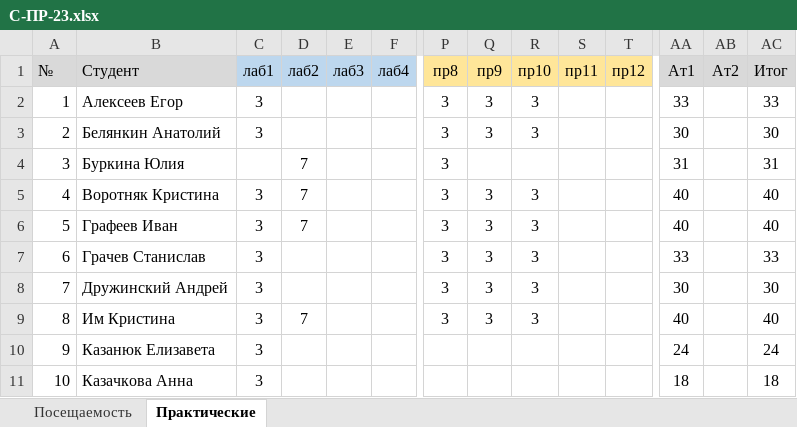
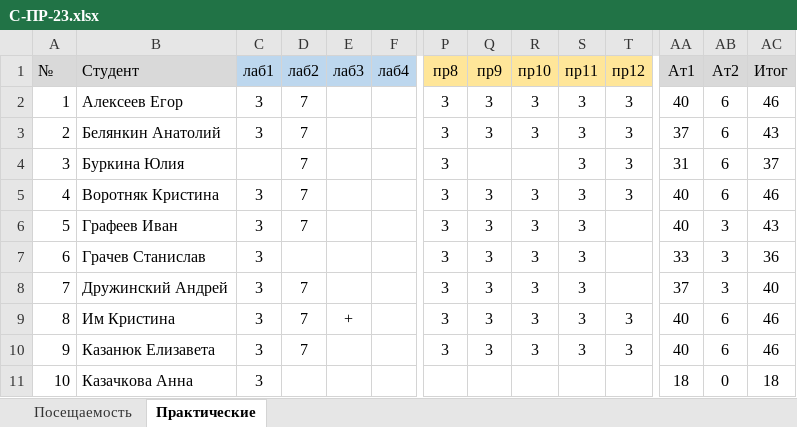
Before and after one commit to TheBandik/computer-science, an Excel workbook: sem1/С-ПР-23.xlsx, sheet Практические, drawn as a sheet; only a part is shown, gaps mark what is left out; values as stored, in another font and other column widths than the file's, no borders; the diff covers the shown part only; the diff names each change by its address in the sheet, - before the commit and + after, or states it on an @@ line.

```diff
--- a/sem1/С-ПР-23.xlsx (sheet Практические)
+++ b/sem1/С-ПР-23.xlsx (sheet Практические)
-D2:D3 (лаб2): (empty)
+D2:D3 (лаб2): 7
-S2:S10 (пр11): (empty)
+S2:S10 (пр11): 3
-T2:T5 (пр12): (empty)
+T2:T5 (пр12): 3
-AA2 (Ат1): 33
+AA2 (Ат1): 40
-AB2:AB5 (Ат2): (empty)
+AB2:AB5 (Ат2): 6
-AC2 (Итог): 33
+AC2 (Итог): 46
-AA3 (Ат1): 30
+AA3 (Ат1): 37
-AC3 (Итог): 30
+AC3 (Итог): 43
-AC4 (Итог): 31
+AC4 (Итог): 37
-AC5 (Итог): 40
+AC5 (Итог): 46
-AB6:AB8 (Ат2): (empty)
+AB6:AB8 (Ат2): 3
-AC6 (Итог): 40
+AC6 (Итог): 43
-AC7 (Итог): 33
+AC7 (Итог): 36
-D8 (лаб2): (empty)
+D8 (лаб2): 7
-AA8 (Ат1): 30
+AA8 (Ат1): 37
-AC8 (Итог): 30
+AC8 (Итог): 40
-E9 (лаб3): (empty)
+E9 (лаб3): +
-T9:T10 (пр12): (empty)
+T9:T10 (пр12): 3
-AB9:AB10 (Ат2): (empty)
+AB9:AB10 (Ат2): 6
-AC9 (Итог): 40
+AC9 (Итог): 46
-D10 (лаб2): (empty)
+D10 (лаб2): 7
-P10 (пр8): (empty)
+P10 (пр8): 3
-Q10 (пр9): (empty)
+Q10 (пр9): 3
-R10 (пр10): (empty)
+R10 (пр10): 3
-AA10 (Ат1): 24
+AA10 (Ат1): 40
-AC10 (Итог): 24
+AC10 (Итог): 46
-AB11 (Ат2): (empty)
+AB11 (Ат2): 0
```
Also changed, not shown: 73 edited cells elsewhere in this sheet, sheet Посещаемость, sem1/СО-ПР-22.xlsx, sem1/СО-РД-23.xlsx.
